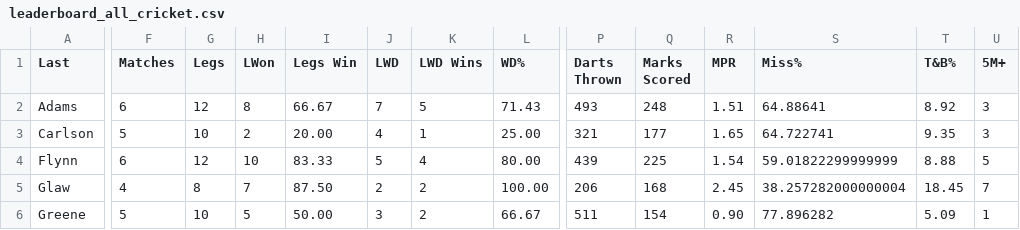
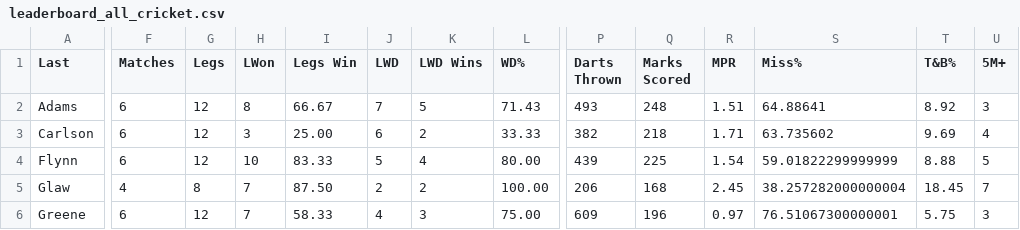
Before and after one commit to addadarts/league-data, a CSV file: dartconnect/addacl/27/leaderboard_all_cricket.csv, drawn as a sheet; only a part is shown, gaps mark what is left out; the diff covers the shown part only; the diff names each change by its address in the sheet, - before the commit and + after, or states it on an @@ line.

```diff
--- a/dartconnect/addacl/27/leaderboard_all_cricket.csv
+++ b/dartconnect/addacl/27/leaderboard_all_cricket.csv
-F3 (Matches): 5
+F3 (Matches): 6
-G3 (Legs): 10
+G3 (Legs): 12
-H3 (LWon): 2
+H3 (LWon): 3
-I3 (Legs Win): 20.00
+I3 (Legs Win): 25.00
-J3 (LWD): 4
+J3 (LWD): 6
-K3 (LWD Wins): 1
+K3 (LWD Wins): 2
-L3 (WD%): 25.00
+L3 (WD%): 33.33
-P3 (Darts Thrown): 321
+P3 (Darts Thrown): 382
-Q3 (Marks Scored): 177
+Q3 (Marks Scored): 218
-R3 (MPR): 1.65
+R3 (MPR): 1.71
-S3 (Miss%): 64.722741
+S3 (Miss%): 63.735602
-T3 (T&B%): 9.35
+T3 (T&B%): 9.69
-U3 (5M+): 3
+U3 (5M+): 4
-F6 (Matches): 5
+F6 (Matches): 6
-G6 (Legs): 10
+G6 (Legs): 12
-H6 (LWon): 5
+H6 (LWon): 7
-I6 (Legs Win): 50.00
+I6 (Legs Win): 58.33
-J6 (LWD): 3
+J6 (LWD): 4
-K6 (LWD Wins): 2
+K6 (LWD Wins): 3
-L6 (WD%): 66.67
+L6 (WD%): 75.00
-P6 (Darts Thrown): 511
+P6 (Darts Thrown): 609
-Q6 (Marks Scored): 154
+Q6 (Marks Scored): 196
-R6 (MPR): 0.90
+R6 (MPR): 0.97
-S6 (Miss%): 77.896282
+S6 (Miss%): 76.51067300000001
-T6 (T&B%): 5.09
+T6 (T&B%): 5.75
-U6 (5M+): 1
+U6 (5M+): 3
```
Also changed, not shown: 97 edited cells elsewhere in this file, adda/player_crosswalk.csv, dartconnect/addacl/27/leaderboard_all_01.csv, 11 other files.
